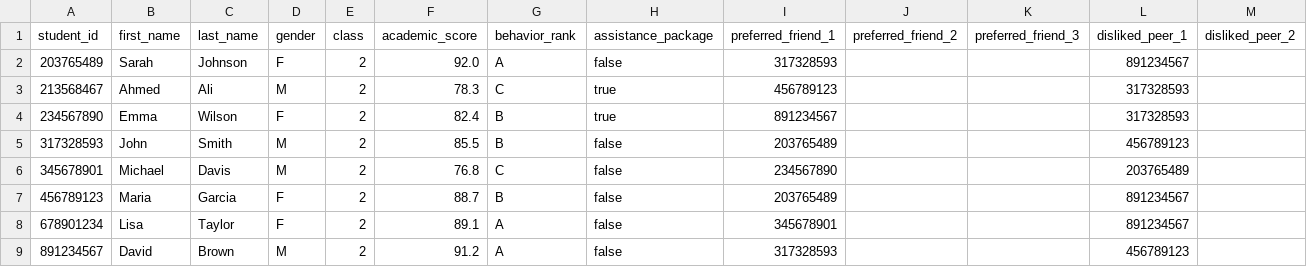
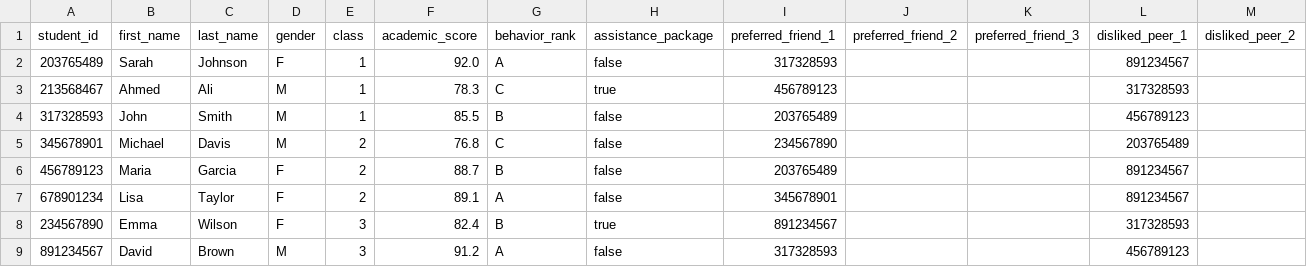
Before and after one commit to Gilibee-goode/SortaClassy, a CSV file: examples/sample_data/optimized_students_sample.csv, drawn as a sheet; only a part is shown; removed rows and columns are numbered as before the commit, all else as after; rows hold the shown columns only; the diff names each change by its address in the sheet, - before the commit and + after, or states it on an @@ line.

```diff
--- a/examples/sample_data/optimized_students_sample.csv
+++ b/examples/sample_data/optimized_students_sample.csv
-E2:E3 (class): 2
+E2:E3 (class): 1
-row 4: 234567890 | Emma | Wilson | F | 2 | 82.4 | B | true | 891234567 |  |  | 317328593
-E4 (class): 2
+E4 (class): 1
+row 8: 234567890 | Emma | Wilson | F | 3 | 82.4 | B | true | 891234567 |  |  | 317328593
-E9 (class): 2
+E9 (class): 3
```
Also changed, not shown: examples/test_data/optimized_large_unassigned_190_students.csv, 15 other files.
